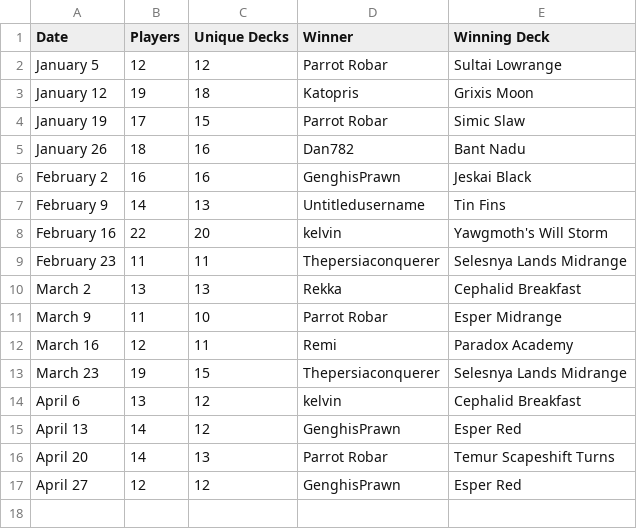
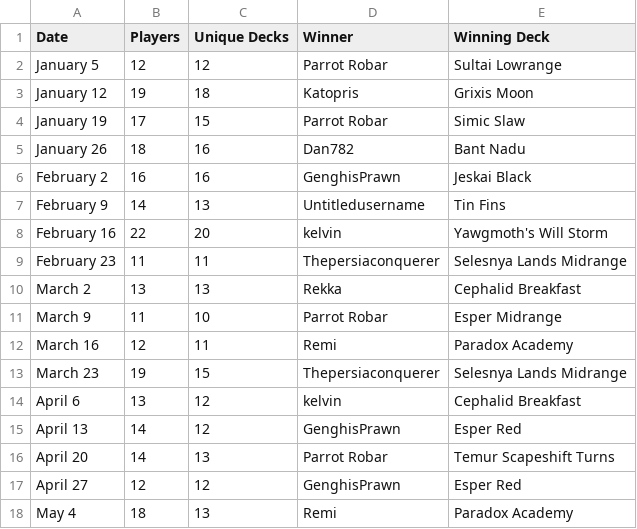
Before and after one commit to kvnchen/canlander, a CSV file: csv/cockatrice/events.csv, drawn as a sheet.

```diff
--- a/csv/cockatrice/events.csv
+++ b/csv/cockatrice/events.csv
@@ -17 +17,2 @@ April 20, 14, 13, Parrot Robar, Temur Scapeshift Turns
 April 27, 12, 12, GenghisPrawn, Esper Red
+May 4, 18, 13, Remi, Paradox Academy
```
Also changed, not shown: csv/cockatrice/archetypes.csv, csv/cockatrice/decks.csv, 6 other files.
